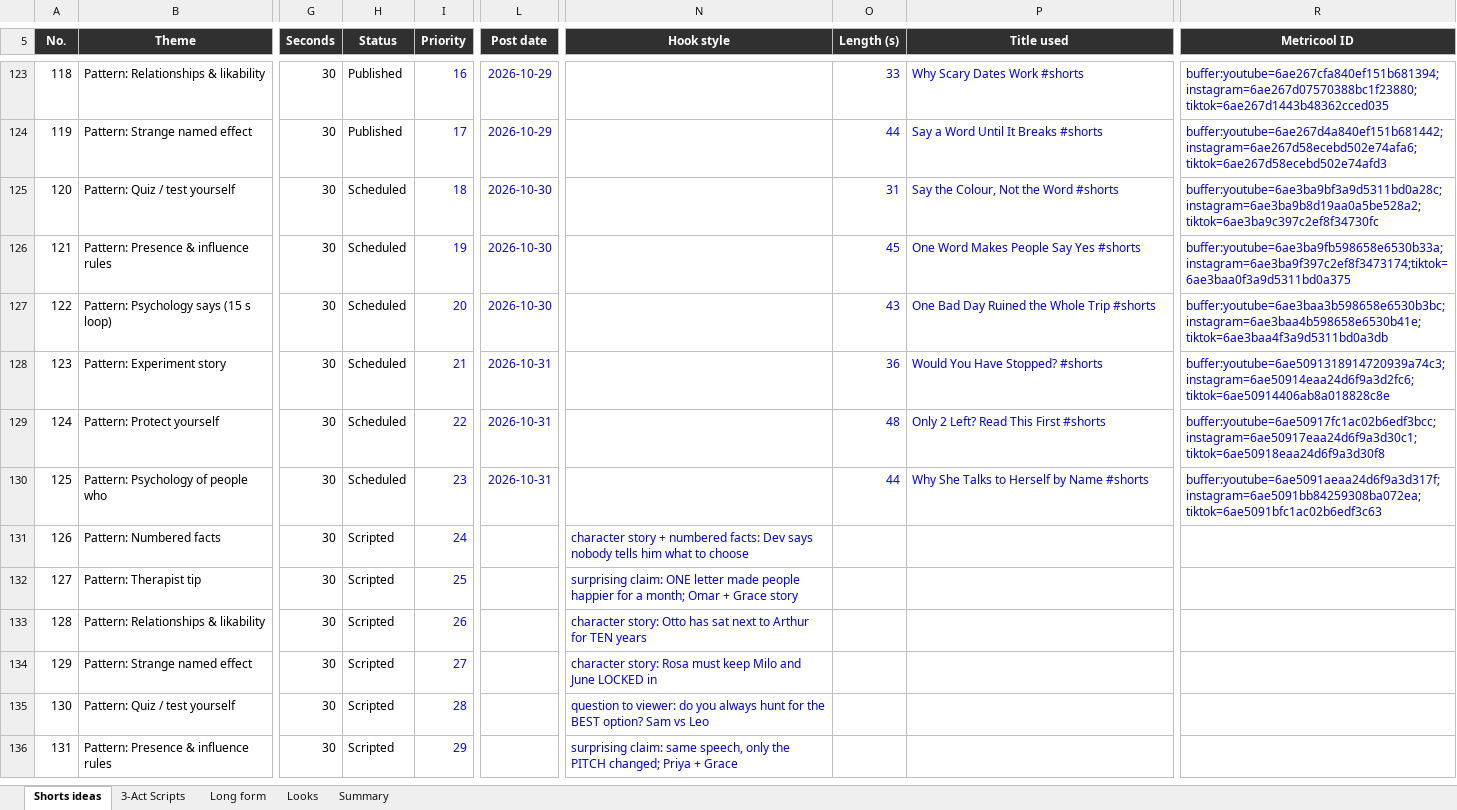
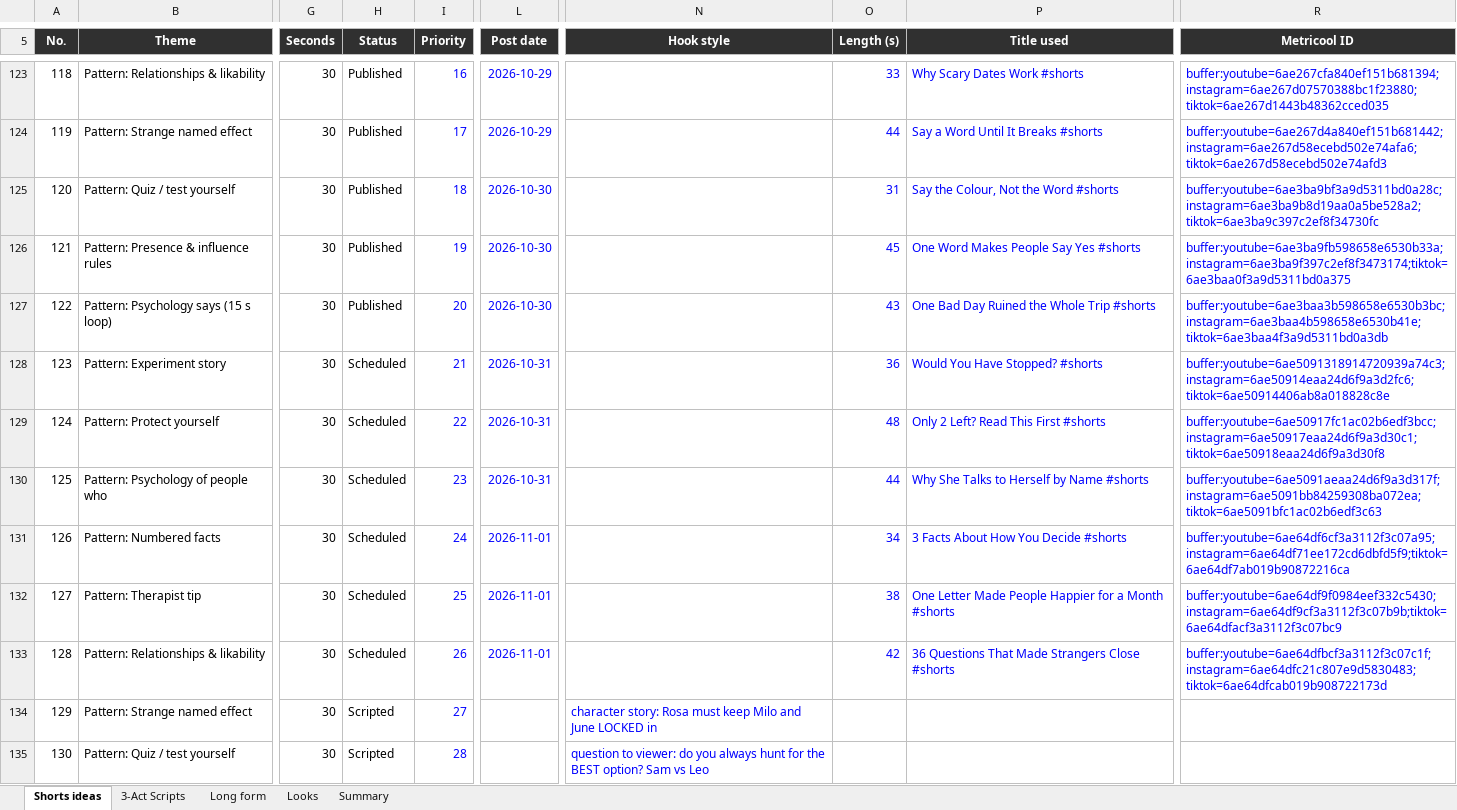
Before and after one commit to SamShark777/motion-as-code, an Excel workbook: shorts/Psychology_Shorts_Tracker.xlsx, sheet Shorts ideas, drawn as a sheet; only a part is shown, gaps mark what is left out; the shorter side is filled out with more unchanged rows; values as stored, in another font and other column widths than the file's, no borders; conditional formats and table styles not drawn; the diff names each change by its address in the sheet, - before the commit and + after, or states it on an @@ line.

Commit message:
ci: scheduled 2026-10-31

```diff
--- a/shorts/Psychology_Shorts_Tracker.xlsx (sheet Shorts ideas)
+++ b/shorts/Psychology_Shorts_Tracker.xlsx (sheet Shorts ideas)
-H125:H127 (Status): Scheduled
+H125:H127 (Status): Published
-H131:H133 (Status): Scripted
+H131:H133 (Status): Scheduled
-L131:L133 (Post date): (empty)
+L131:L133 (Post date): 2026-11-01
-N131 (Hook style): character story + numbered facts: Dev says nobody tells him what to choose
+N131 (Hook style): (empty)
-O131 (Length (s)): (empty)
+O131 (Length (s)): 34
-P131 (Title used): (empty)
+P131 (Title used): 3 Facts About How You Decide #shorts
-R131 (Metricool ID): (empty)
+R131 (Metricool ID): buffer:youtube=6ae64df6cf3a3112f3c07a95;instagram=6ae64df71ee172cd6dbfd5f9;tiktok=6ae64df7ab019b90872216ca
-N132 (Hook style): surprising claim: ONE letter made people happier for a month; Omar + Grace story
+N132 (Hook style): (empty)
-O132 (Length (s)): (empty)
+O132 (Length (s)): 38
-P132 (Title used): (empty)
+P132 (Title used): One Letter Made People Happier for a Month #shorts
-R132 (Metricool ID): (empty)
+R132 (Metricool ID): buffer:youtube=6ae64df9f0984eef332c5430;instagram=6ae64df9cf3a3112f3c07b9b;tiktok=6ae64dfacf3a3112f3c07bc9
-N133 (Hook style): character story: Otto has sat next to Arthur for TEN years
+N133 (Hook style): (empty)
-O133 (Length (s)): (empty)
+O133 (Length (s)): 42
-P133 (Title used): (empty)
+P133 (Title used): 36 Questions That Made Strangers Close #shorts
-R133 (Metricool ID): (empty)
+R133 (Metricool ID): buffer:youtube=6ae64dfbcf3a3112f3c07c1f;instagram=6ae64dfc21c807e9d5830483;tiktok=6ae64dfcab019b908722173d
```
Also changed, not shown: 6 other files.
